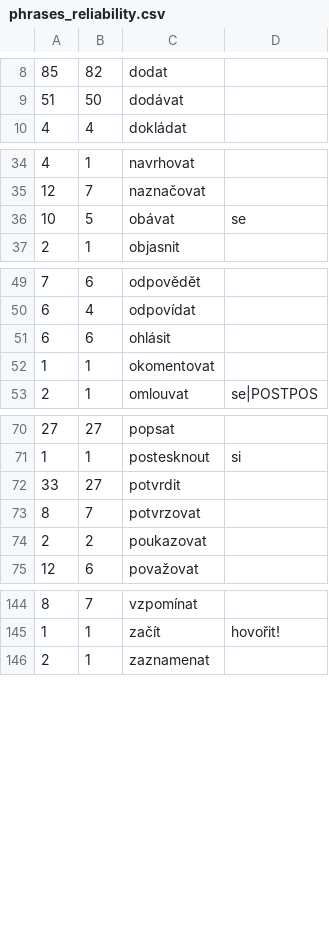
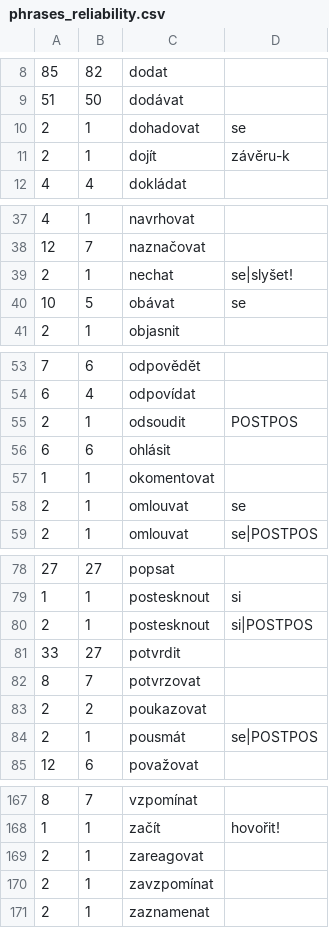
Before and after one commit to ufal/soudec, a CSV file: system/resources/phrases_reliability.csv, drawn as a sheet; only a part is shown, gaps mark what is left out; the diff covers the shown part only.

```diff
--- a/system/resources/phrases_reliability.csv
+++ b/system/resources/phrases_reliability.csv
@@ -9,2 +9,4 @@
 51	50	dodávat	
+2	1	dohadovat	se
+2	1	dojít	závěru-k
 4	4	dokládat	
@@ -35,2 +38,3 @@
 12	7	naznačovat	
+2	1	nechat	se|slyšet!
 10	5	obávat	se
@@ -50,4 +54,6 @@
 6	4	odpovídat	
+2	1	odsoudit	POSTPOS
 6	6	ohlásit	
 1	1	okomentovat	
+2	1	omlouvat	se
 2	1	omlouvat	se|POSTPOS
@@ -71,2 +79,3 @@
 1	1	postesknout	si
+2	1	postesknout	si|POSTPOS
 33	27	potvrdit	
@@ -74,2 +83,3 @@
 2	2	poukazovat	
+2	1	pousmát	se|POSTPOS
 12	6	považovat	
@@ -145,2 +168,4 @@
 1	1	začít	hovořit!
+2	1	zareagovat	
+2	1	zavzpomínat	
 2	1	zaznamenat	
```
Also changed, not shown: 16 added rows elsewhere in this file, 1 other file.
